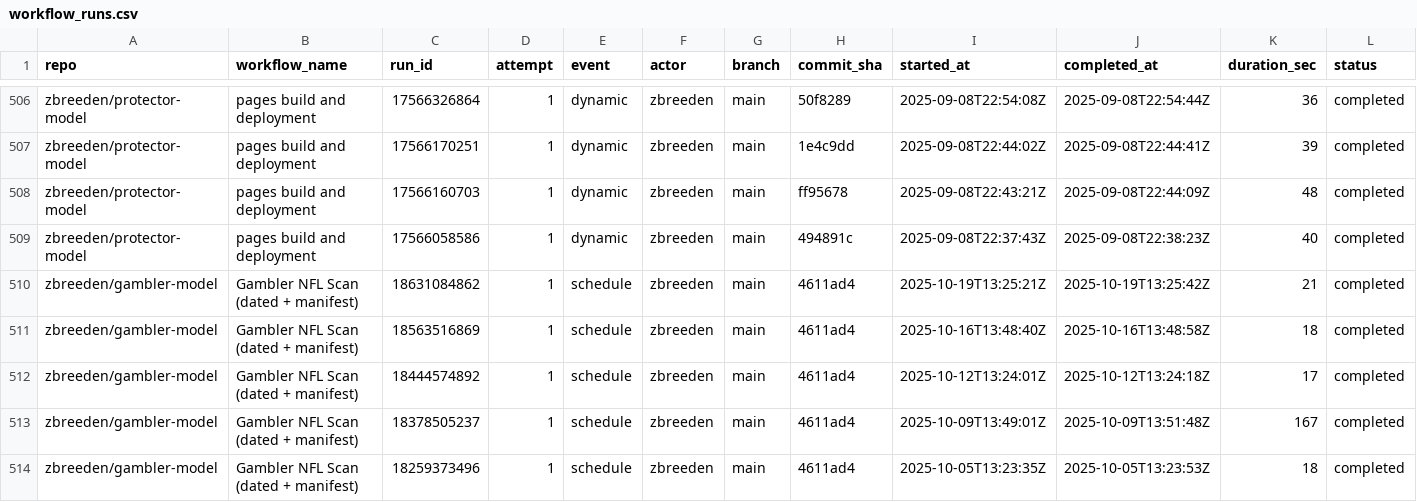
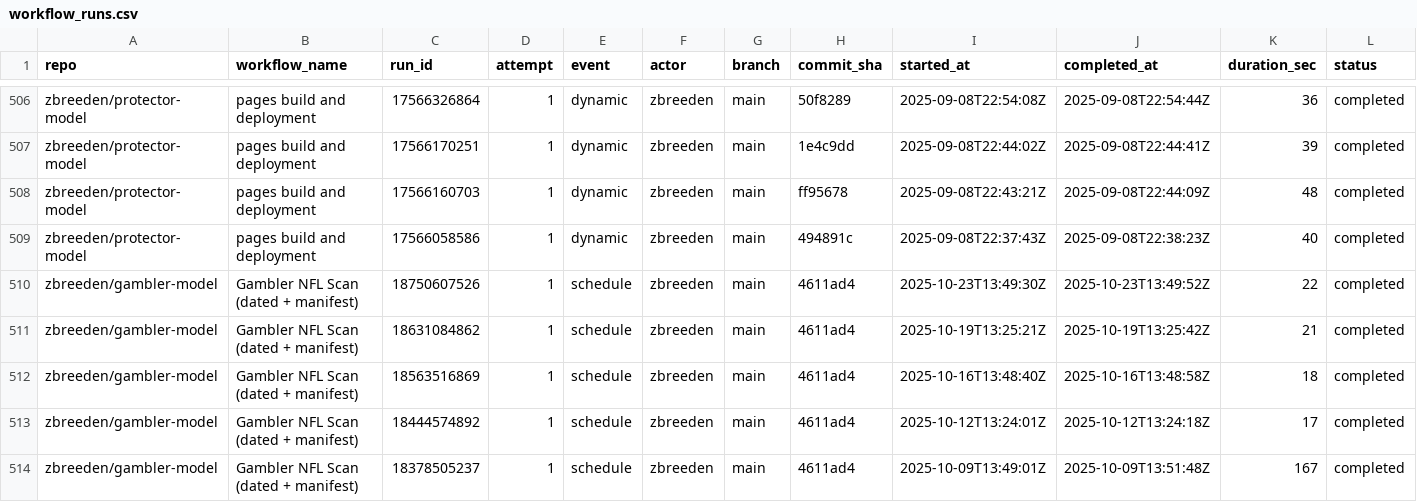
Before and after one commit to zbreeden/launch-model, a CSV file: data/ops/workflow_runs.csv, drawn as a sheet; only a part is shown, gaps mark what is left out; the shorter side is filled out with more unchanged rows; rows hold the shown columns only; the diff names each change by its address in the sheet, - before the commit and + after, or states it on an @@ line.

```diff
--- a/data/ops/workflow_runs.csv
+++ b/data/ops/workflow_runs.csv
+row 510: zbreeden/gambler-model | Gambler NFL Scan (dated + manifest) | 18750607526 | 1 | schedule | zbreeden | main | 4611ad4 | 2025-10-23T13:49:30Z | 2025-10-23T13:49:52Z | 22 | completed
```
